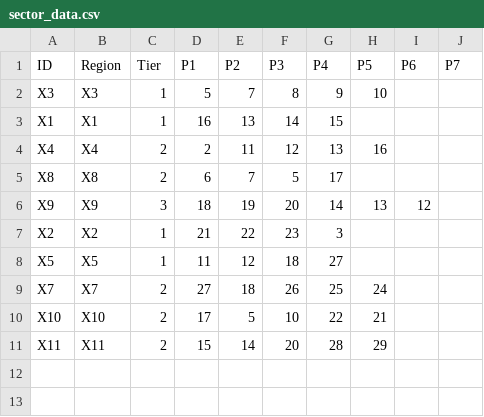
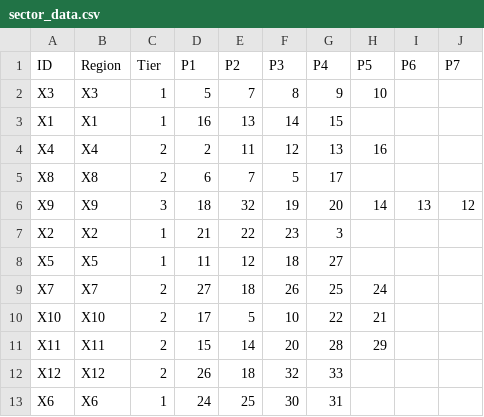
Before and after one commit to Jerodar/WAMap, a CSV file: data/sector_data.csv, drawn as a sheet.

```diff
--- a/data/sector_data.csv
+++ b/data/sector_data.csv
@@ -5,3 +5,3 @@ X4,X4,2,2,11,12,13,16,,
 X8,X8,2,6,7,5,17,,,
-X9,X9,3,18,19,20,14,13,12,
+X9,X9,3,18,32,19,20,14,13,12,
 X2,X2,1,21,22,23,3,,,
@@ -11 +11,3 @@ X10,X10,2,17,5,10,22,21,,
 X11,X11,2,15,14,20,28,29,,
+X12,X12,2,26,18,32,33,,,
+X6,X6,1,24,25,30,31,,,
```
Also changed, not shown: data/island_data.csv, data/point_data.csv, 54 other files.
